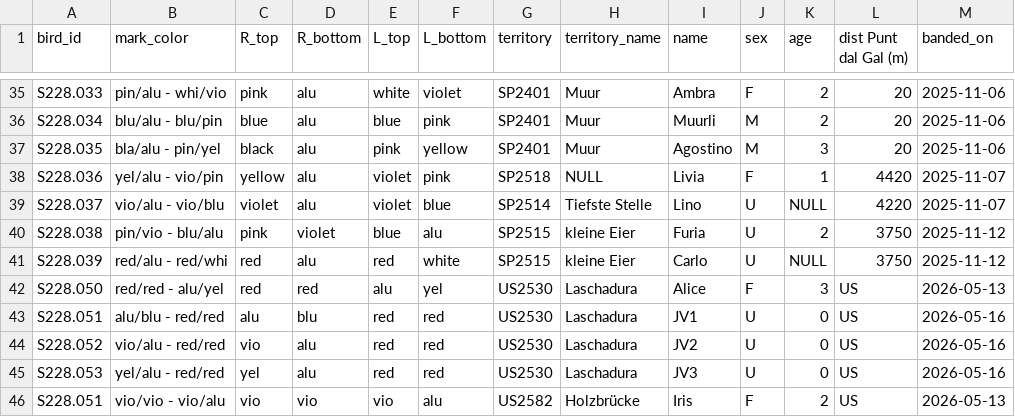
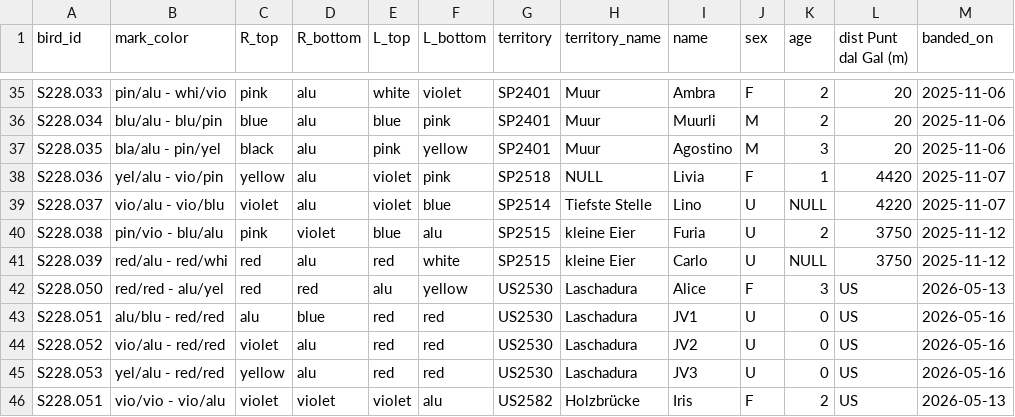
Before and after one commit to wdomi/merlsdalova, a CSV file: data/view_birdsCSV_apps.csv, drawn as a sheet; only a part is shown, gaps mark what is left out.

Commit message:
Update view_birdsCSV_apps.csv

```diff
--- a/data/view_birdsCSV_apps.csv
+++ b/data/view_birdsCSV_apps.csv
@@ -41,6 +41,6 @@
 "S228.039","red/alu - red/whi","red","alu","red","white","SP2515","kleine Eier","Carlo","U",NULL,"3750","2025-11-12"
-"S228.050","red/red - alu/yel","red","red","alu","yel","US2530","Laschadura","Alice","F",3,"US","2026-05-13"
-"S228.051","alu/blu - red/red","alu","blu","red","red","US2530","Laschadura","JV1","U",0,"US","2026-05-16"
-"S228.052","vio/alu - red/red","vio","alu","red","red","US2530","Laschadura","JV2","U",0,"US","2026-05-16"
-"S228.053","yel/alu - red/red","yel","alu","red","red","US2530","Laschadura","JV3","U",0,"US","2026-05-16"
-"S228.051","vio/vio - vio/alu","vio","vio","vio","alu","US2582","Holzbrücke","Iris","F",2,"US","2026-05-13"
+"S228.050","red/red - alu/yel","red","red","alu","yellow","US2530","Laschadura","Alice","F",3,"US","2026-05-13"
+"S228.051","alu/blu - red/red","alu","blue","red","red","US2530","Laschadura","JV1","U",0,"US","2026-05-16"
+"S228.052","vio/alu - red/red","violet","alu","red","red","US2530","Laschadura","JV2","U",0,"US","2026-05-16"
+"S228.053","yel/alu - red/red","yellow","alu","red","red","US2530","Laschadura","JV3","U",0,"US","2026-05-16"
+"S228.051","vio/vio - vio/alu","violet","violet","violet","alu","US2582","Holzbrücke","Iris","F",2,"US","2026-05-13"
```
